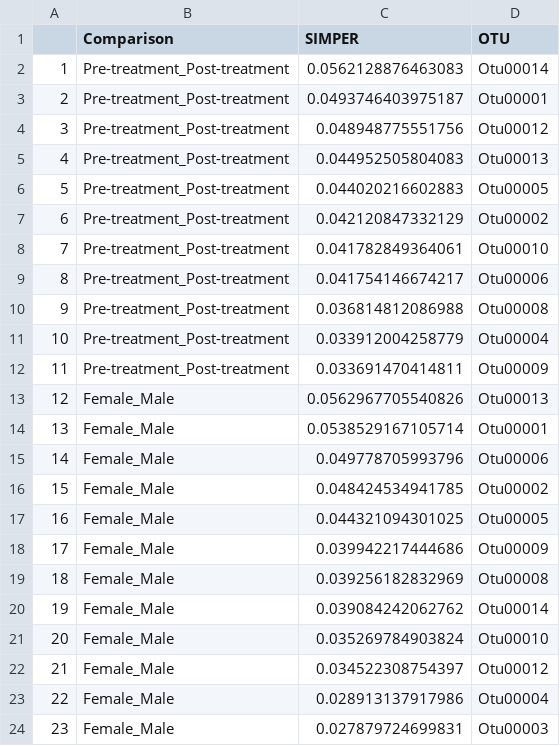
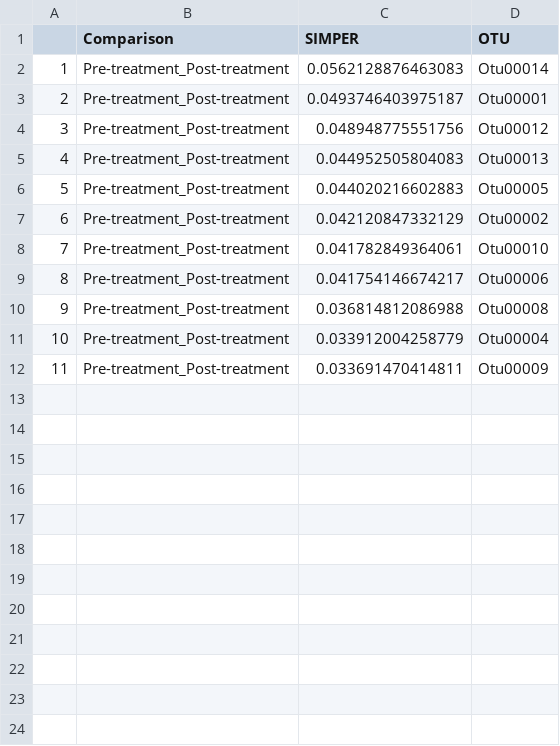
Before and after one commit to ednachiang/Stevia, a CSV file: Simper_OTU/stevia.tv_time_clean_simper.csv (was Simper_OTU/stevia.tv_clean_simper.csv), drawn as a sheet; the diff names each change by its address in the sheet, - before the commit and + after, or states it on an @@ line.

```diff
--- a/Simper_OTU/stevia.tv_clean_simper.csv
+++ b/Simper_OTU/stevia.tv_time_clean_simper.csv
-row 13: 12 | Female_Male | 0.0562967705540826 | Otu00013
-row 14: 13 | Female_Male | 0.0538529167105714 | Otu00001
-row 15: 14 | Female_Male | 0.049778705993796 | Otu00006
-row 16: 15 | Female_Male | 0.048424534941785 | Otu00002
-row 17: 16 | Female_Male | 0.044321094301025 | Otu00005
-row 18: 17 | Female_Male | 0.039942217444686 | Otu00009
-row 19: 18 | Female_Male | 0.039256182832969 | Otu00008
-row 20: 19 | Female_Male | 0.039084242062762 | Otu00014
-row 21: 20 | Female_Male | 0.035269784903824 | Otu00010
-row 22: 21 | Female_Male | 0.034522308754397 | Otu00012
-row 23: 22 | Female_Male | 0.028913137917986 | Otu00004
-row 24: 23 | Female_Male | 0.027879724699831 | Otu00003
```
Also changed, not shown: Simper_OTU/stevia.hf_time_clean_simper.csv, Simper_OTU/stevia.lf_time_clean_simper.csv, 31 other files.
